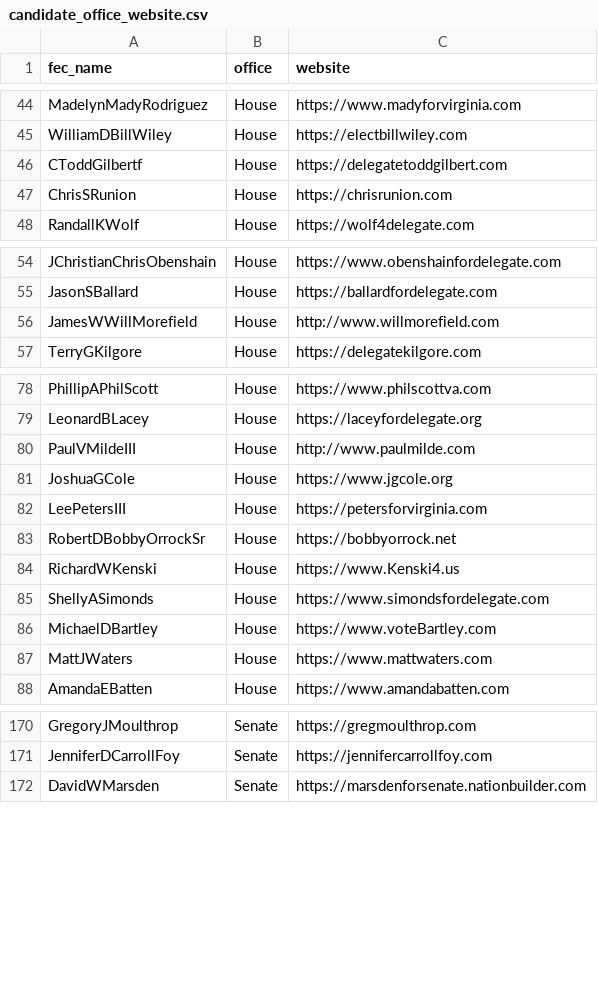
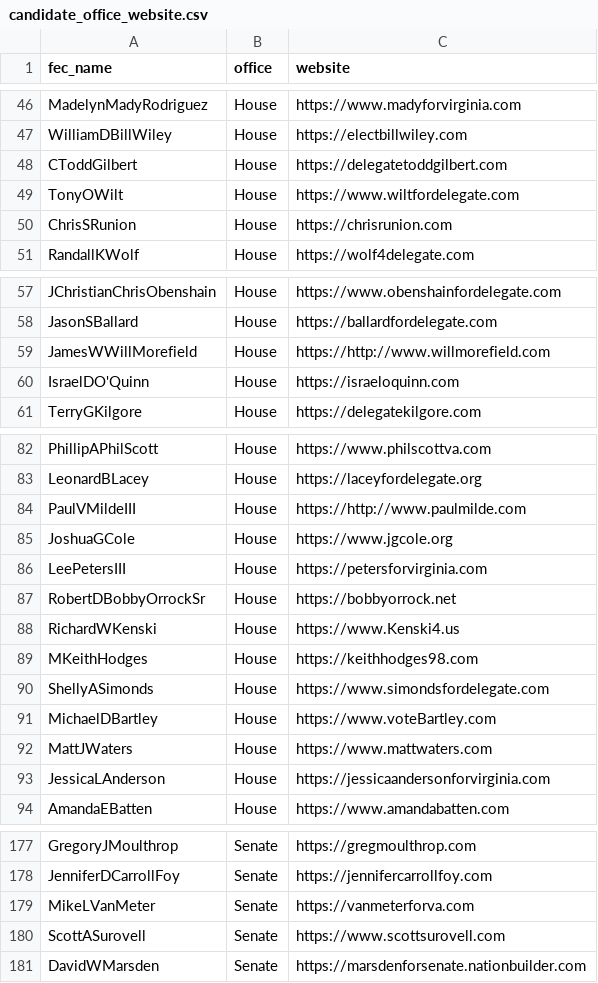
Before and after one commit to JawandS/JS-Polityzer, a CSV file: database/candidate_office_website.csv, drawn as a sheet; only a part is shown, gaps mark what is left out; the diff covers the shown part only.

Commit message:
archive candidate list gen

```diff
--- a/database/candidate_office_website.csv
+++ b/database/candidate_office_website.csv
@@ -45,3 +47,4 @@ MadelynMadyRodriguez,House,https://www.madyforvirginia.com
 WilliamDBillWiley,House,https://electbillwiley.com
-CToddGilbertf,House,https://delegatetoddgilbert.com
+CToddGilbert,House,https://delegatetoddgilbert.com
+TonyOWilt,House,https://www.wiltfordelegate.com
 ChrisSRunion,House,https://chrisrunion.com
@@ -55,3 +58,4 @@ JChristianChrisObenshain,House,https://www.obenshainfordelegate.com
 JasonSBallard,House,https://ballardfordelegate.com
-JamesWWillMorefield,House,http://www.willmorefield.com
+JamesWWillMorefield,House,https://http://www.willmorefield.com
+IsraelDO'Quinn,House,https://israeloquinn.com
 TerryGKilgore,House,https://delegatekilgore.com
@@ -79,3 +83,3 @@ PhillipAPhilScott,House,https://www.philscottva.com
 LeonardBLacey,House,https://laceyfordelegate.org
-PaulVMildeIII,House,http://www.paulmilde.com
+PaulVMildeIII,House,https://http://www.paulmilde.com
 JoshuaGCole,House,https://www.jgcole.org
@@ -84,2 +88,3 @@ RobertDBobbyOrrockSr,House,https://bobbyorrock.net
 RichardWKenski,House,https://www.Kenski4.us
+MKeithHodges,House,https://keithhodges98.com
 ShellyASimonds,House,https://www.simondsfordelegate.com
@@ -87,2 +92,3 @@ MichaelDBartley,House,https://www.voteBartley.com
 MattJWaters,House,https://www.mattwaters.com
+JessicaLAnderson,House,https://jessicaandersonforvirginia.com
 AmandaEBatten,House,https://www.amandabatten.com
@@ -171,2 +178,4 @@ GregoryJMoulthrop,Senate,https://gregmoulthrop.com
 JenniferDCarrollFoy,Senate,https://jennifercarrollfoy.com
+MikeLVanMeter,Senate,https://vanmeterforva.com
+ScottASurovell,Senate,https://www.scottsurovell.com
 DavidWMarsden,Senate,https://marsdenforsenate.nationbuilder.com
```
Also changed, not shown: 3 added rows elsewhere in this file, 13 other files.
